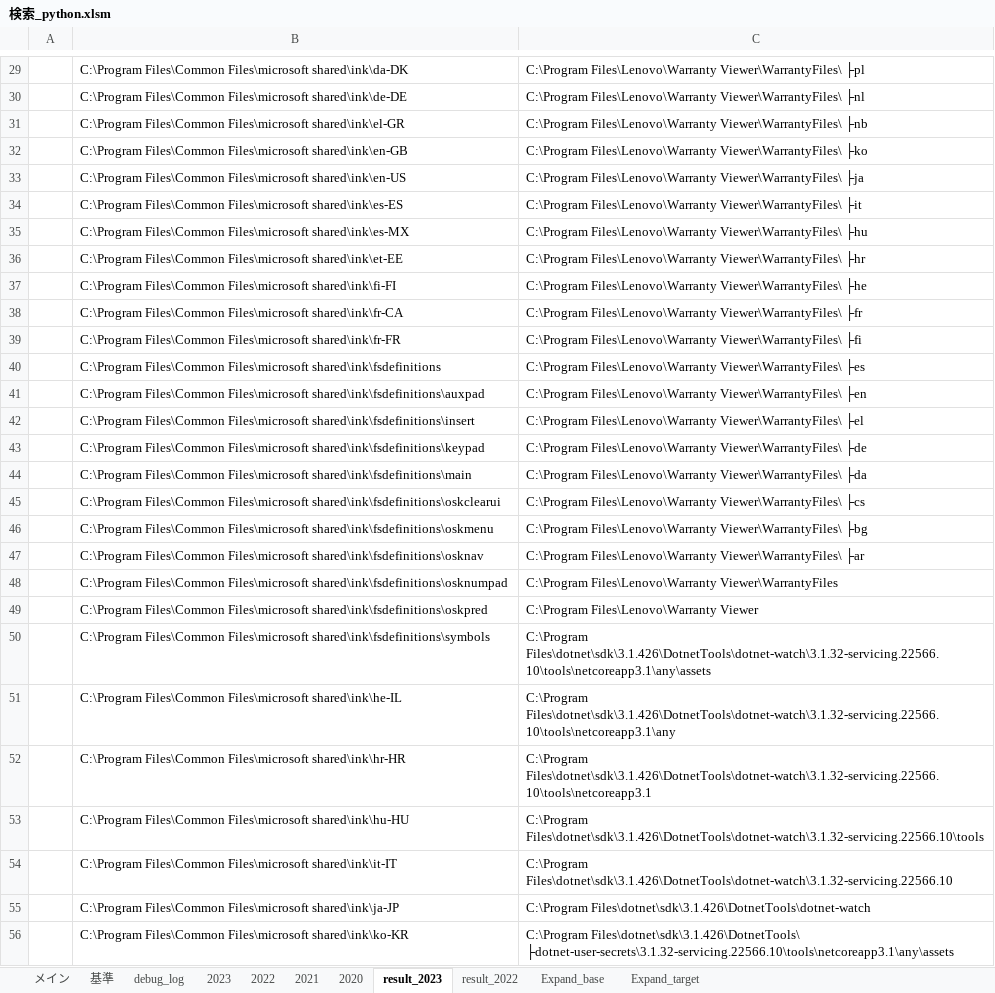
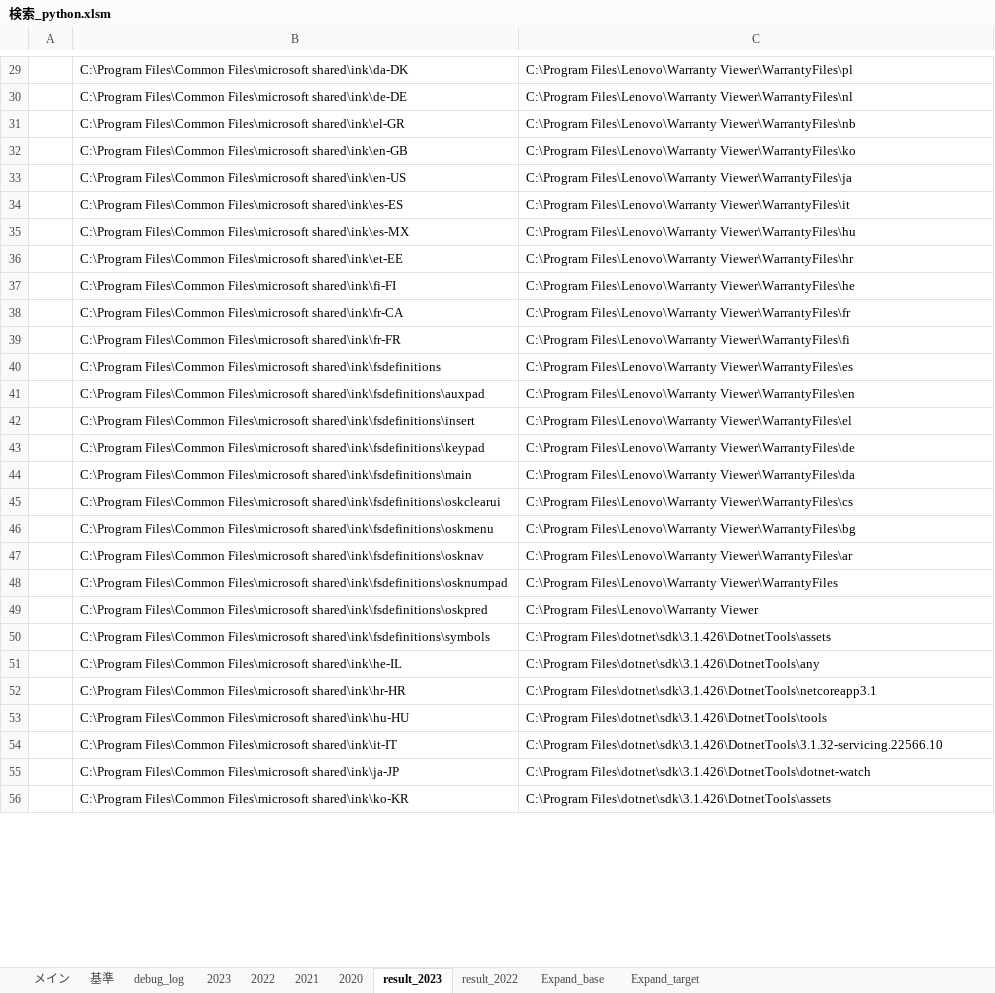
Before and after one commit to myprogram-ishi/DiskLedger, an Excel workbook: 検索_python.xlsm, sheet result_2023, drawn as a sheet; only a part is shown, gaps mark what is left out; values as stored, in another font and other column widths than the file's, no borders; the diff covers the shown part only; the diff names each change by its address in the sheet, - before the commit and + after, or states it on an @@ line.

```diff
--- a/検索_python.xlsm (sheet result_2023)
+++ b/検索_python.xlsm (sheet result_2023)
-C29: C:\Program Files\Lenovo\Warranty Viewer\WarrantyFiles\ ├pl
+C29: C:\Program Files\Lenovo\Warranty Viewer\WarrantyFiles\pl
-C30: C:\Program Files\Lenovo\Warranty Viewer\WarrantyFiles\ ├nl
+C30: C:\Program Files\Lenovo\Warranty Viewer\WarrantyFiles\nl
-C31: C:\Program Files\Lenovo\Warranty Viewer\WarrantyFiles\ ├nb
+C31: C:\Program Files\Lenovo\Warranty Viewer\WarrantyFiles\nb
-C32: C:\Program Files\Lenovo\Warranty Viewer\WarrantyFiles\ ├ko
+C32: C:\Program Files\Lenovo\Warranty Viewer\WarrantyFiles\ko
-C33: C:\Program Files\Lenovo\Warranty Viewer\WarrantyFiles\ ├ja
+C33: C:\Program Files\Lenovo\Warranty Viewer\WarrantyFiles\ja
-C34: C:\Program Files\Lenovo\Warranty Viewer\WarrantyFiles\ ├it
+C34: C:\Program Files\Lenovo\Warranty Viewer\WarrantyFiles\it
-C35: C:\Program Files\Lenovo\Warranty Viewer\WarrantyFiles\ ├hu
+C35: C:\Program Files\Lenovo\Warranty Viewer\WarrantyFiles\hu
-C36: C:\Program Files\Lenovo\Warranty Viewer\WarrantyFiles\ ├hr
+C36: C:\Program Files\Lenovo\Warranty Viewer\WarrantyFiles\hr
-C37: C:\Program Files\Lenovo\Warranty Viewer\WarrantyFiles\ ├he
+C37: C:\Program Files\Lenovo\Warranty Viewer\WarrantyFiles\he
-C38: C:\Program Files\Lenovo\Warranty Viewer\WarrantyFiles\ ├fr
+C38: C:\Program Files\Lenovo\Warranty Viewer\WarrantyFiles\fr
-C39: C:\Program Files\Lenovo\Warranty Viewer\WarrantyFiles\ ├fi
+C39: C:\Program Files\Lenovo\Warranty Viewer\WarrantyFiles\fi
-C40: C:\Program Files\Lenovo\Warranty Viewer\WarrantyFiles\ ├es
+C40: C:\Program Files\Lenovo\Warranty Viewer\WarrantyFiles\es
-C41: C:\Program Files\Lenovo\Warranty Viewer\WarrantyFiles\ ├en
+C41: C:\Program Files\Lenovo\Warranty Viewer\WarrantyFiles\en
-C42: C:\Program Files\Lenovo\Warranty Viewer\WarrantyFiles\ ├el
+C42: C:\Program Files\Lenovo\Warranty Viewer\WarrantyFiles\el
-C43: C:\Program Files\Lenovo\Warranty Viewer\WarrantyFiles\ ├de
+C43: C:\Program Files\Lenovo\Warranty Viewer\WarrantyFiles\de
-C44: C:\Program Files\Lenovo\Warranty Viewer\WarrantyFiles\ ├da
+C44: C:\Program Files\Lenovo\Warranty Viewer\WarrantyFiles\da
-C45: C:\Program Files\Lenovo\Warranty Viewer\WarrantyFiles\ ├cs
+C45: C:\Program Files\Lenovo\Warranty Viewer\WarrantyFiles\cs
-C46: C:\Program Files\Lenovo\Warranty Viewer\WarrantyFiles\ ├bg
+C46: C:\Program Files\Lenovo\Warranty Viewer\WarrantyFiles\bg
-C47: C:\Program Files\Lenovo\Warranty Viewer\WarrantyFiles\ ├ar
+C47: C:\Program Files\Lenovo\Warranty Viewer\WarrantyFiles\ar
-C50: C:\Program Files\dotnet\sdk\3.1.426\DotnetTools\dotnet-watch\3.1.32-servicing.22566.10\tools\netcoreapp3.1\any\assets
+C50: C:\Program Files\dotnet\sdk\3.1.426\DotnetTools\assets
-C51: C:\Program Files\dotnet\sdk\3.1.426\DotnetTools\dotnet-watch\3.1.32-servicing.22566.10\tools\netcoreapp3.1\any
+C51: C:\Program Files\dotnet\sdk\3.1.426\DotnetTools\any
-C52: C:\Program Files\dotnet\sdk\3.1.426\DotnetTools\dotnet-watch\3.1.32-servicing.22566.10\tools\netcoreapp3.1
+C52: C:\Program Files\dotnet\sdk\3.1.426\DotnetTools\netcoreapp3.1
-C53: C:\Program Files\dotnet\sdk\3.1.426\DotnetTools\dotnet-watch\3.1.32-servicing.22566.10\tools
+C53: C:\Program Files\dotnet\sdk\3.1.426\DotnetTools\tools
-C54: C:\Program Files\dotnet\sdk\3.1.426\DotnetTools\dotnet-watch\3.1.32-servicing.22566.10
+C54: C:\Program Files\dotnet\sdk\3.1.426\DotnetTools\3.1.32-servicing.22566.10
-C56: C:\Program Files\dotnet\sdk\3.1.426\DotnetTools\ ├dotnet-user-secrets\3.1.32-servicing.22566.10\tools\netcoreapp3.1\any\assets
+C56: C:\Program Files\dotnet\sdk\3.1.426\DotnetTools\assets
```
Also changed, not shown: 33 edited cells elsewhere in this sheet, sheet Expand_target, charts or pictures, 1 other file.
